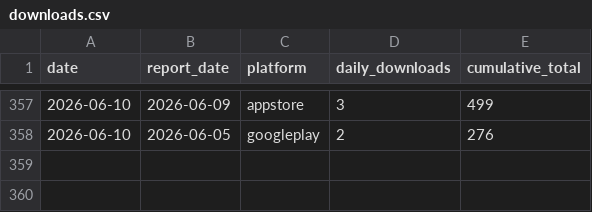
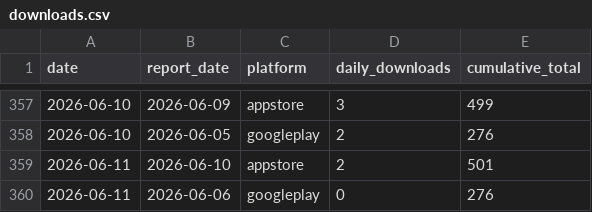
Before and after one commit to sheenana-dev/bticket-download-report, a CSV file: data/downloads.csv, drawn as a sheet; only a part is shown, gaps mark what is left out.

```diff
--- a/data/downloads.csv
+++ b/data/downloads.csv
@@ -358 +358,3 @@ date,report_date,platform,daily_downloads,cumulative_total
 2026-06-10,2026-06-05,googleplay,2,276
+2026-06-11,2026-06-10,appstore,2,501
+2026-06-11,2026-06-06,googleplay,0,276
```
